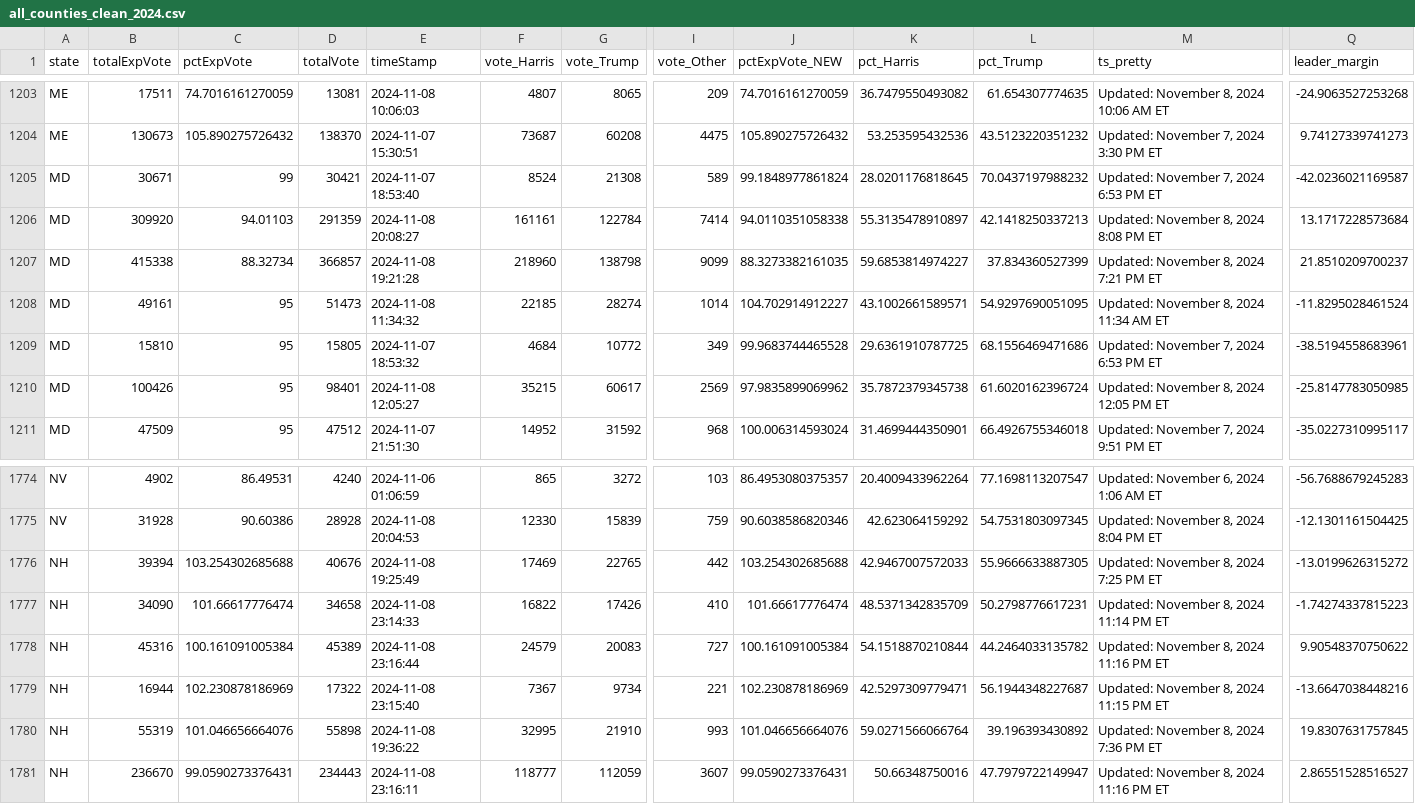
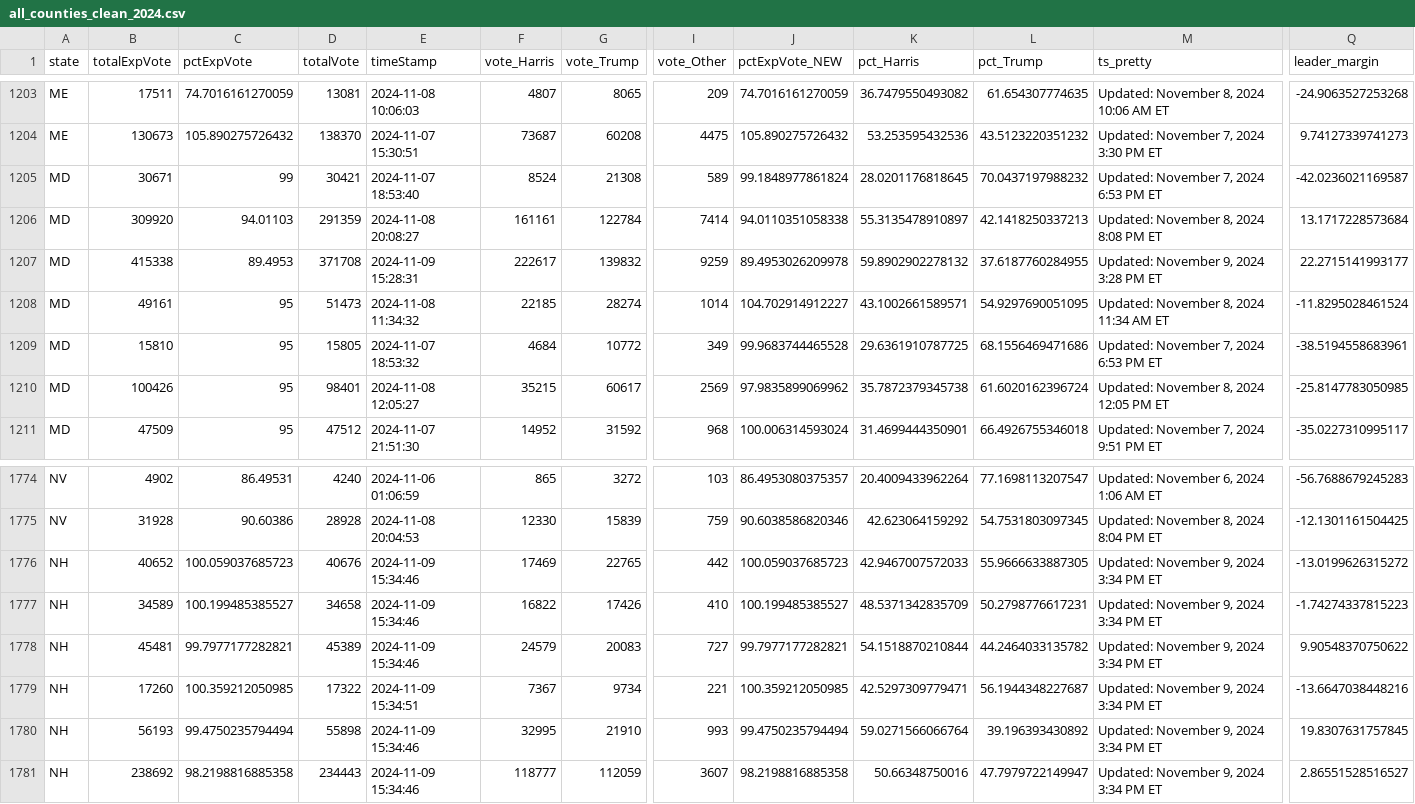
Before and after one commit to cbs-news-data/election-2024-maps, a CSV file: output/all_counties_clean_2024.csv, drawn as a sheet; only a part is shown, gaps mark what is left out; the diff covers the shown part only; the diff names each change by its address in the sheet, - before the commit and + after, or states it on an @@ line.

Commit message:
Live data updated

```diff
--- a/output/all_counties_clean_2024.csv
+++ b/output/all_counties_clean_2024.csv
-C1207 (pctExpVote): 88.32734
+C1207 (pctExpVote): 89.4953
-D1207 (totalVote): 366857
+D1207 (totalVote): 371708
-E1207 (timeStamp): 2024-11-08 19:21:28
+E1207 (timeStamp): 2024-11-09 15:28:31
-F1207 (vote_Harris): 218960
+F1207 (vote_Harris): 222617
-G1207 (vote_Trump): 138798
+G1207 (vote_Trump): 139832
-I1207 (vote_Other): 9099
+I1207 (vote_Other): 9259
-J1207 (pctExpVote_NEW): 88.3273382161035
+J1207 (pctExpVote_NEW): 89.4953026209978
-K1207 (pct_Harris): 59.6853814974227
+K1207 (pct_Harris): 59.8902902278132
-L1207 (pct_Trump): 37.834360527399
+L1207 (pct_Trump): 37.6187760284955
-M1207 (ts_pretty): Updated: November 8, 2024 7:21 PM ET
+M1207 (ts_pretty): Updated: November 9, 2024 3:28 PM ET
-Q1207 (leader_margin): 21.8510209700237
+Q1207 (leader_margin): 22.2715141993177
-B1776 (totalExpVote): 39394
+B1776 (totalExpVote): 40652
-C1776 (pctExpVote): 103.254302685688
+C1776 (pctExpVote): 100.059037685723
-E1776 (timeStamp): 2024-11-08 19:25:49
+E1776 (timeStamp): 2024-11-09 15:34:46
-J1776 (pctExpVote_NEW): 103.254302685688
+J1776 (pctExpVote_NEW): 100.059037685723
-M1776 (ts_pretty): Updated: November 8, 2024 7:25 PM ET
+M1776 (ts_pretty): Updated: November 9, 2024 3:34 PM ET
-B1777 (totalExpVote): 34090
+B1777 (totalExpVote): 34589
-C1777 (pctExpVote): 101.66617776474
+C1777 (pctExpVote): 100.199485385527
-E1777 (timeStamp): 2024-11-08 23:14:33
+E1777 (timeStamp): 2024-11-09 15:34:46
-J1777 (pctExpVote_NEW): 101.66617776474
+J1777 (pctExpVote_NEW): 100.199485385527
-M1777 (ts_pretty): Updated: November 8, 2024 11:14 PM ET
+M1777 (ts_pretty): Updated: November 9, 2024 3:34 PM ET
-B1778 (totalExpVote): 45316
+B1778 (totalExpVote): 45481
-C1778 (pctExpVote): 100.161091005384
+C1778 (pctExpVote): 99.7977177282821
-E1778 (timeStamp): 2024-11-08 23:16:44
+E1778 (timeStamp): 2024-11-09 15:34:46
-J1778 (pctExpVote_NEW): 100.161091005384
+J1778 (pctExpVote_NEW): 99.7977177282821
-M1778 (ts_pretty): Updated: November 8, 2024 11:16 PM ET
+M1778 (ts_pretty): Updated: November 9, 2024 3:34 PM ET
-B1779 (totalExpVote): 16944
+B1779 (totalExpVote): 17260
-C1779 (pctExpVote): 102.230878186969
+C1779 (pctExpVote): 100.359212050985
-E1779 (timeStamp): 2024-11-08 23:15:40
+E1779 (timeStamp): 2024-11-09 15:34:51
-J1779 (pctExpVote_NEW): 102.230878186969
+J1779 (pctExpVote_NEW): 100.359212050985
-M1779 (ts_pretty): Updated: November 8, 2024 11:15 PM ET
+M1779 (ts_pretty): Updated: November 9, 2024 3:34 PM ET
-B1780 (totalExpVote): 55319
+B1780 (totalExpVote): 56193
-C1780 (pctExpVote): 101.046656664076
+C1780 (pctExpVote): 99.4750235794494
-E1780 (timeStamp): 2024-11-08 19:36:22
+E1780 (timeStamp): 2024-11-09 15:34:46
-J1780 (pctExpVote_NEW): 101.046656664076
+J1780 (pctExpVote_NEW): 99.4750235794494
-M1780 (ts_pretty): Updated: November 8, 2024 7:36 PM ET
+M1780 (ts_pretty): Updated: November 9, 2024 3:34 PM ET
-B1781 (totalExpVote): 236670
+B1781 (totalExpVote): 238692
-C1781 (pctExpVote): 99.0590273376431
+C1781 (pctExpVote): 98.2198816885358
-E1781 (timeStamp): 2024-11-08 23:16:11
+E1781 (timeStamp): 2024-11-09 15:34:46
-J1781 (pctExpVote_NEW): 99.0590273376431
+J1781 (pctExpVote_NEW): 98.2198816885358
-M1781 (ts_pretty): Updated: November 8, 2024 11:16 PM ET
+M1781 (ts_pretty): Updated: November 9, 2024 3:34 PM ET
```
Also changed, not shown: 34 edited cells elsewhere in this file.
